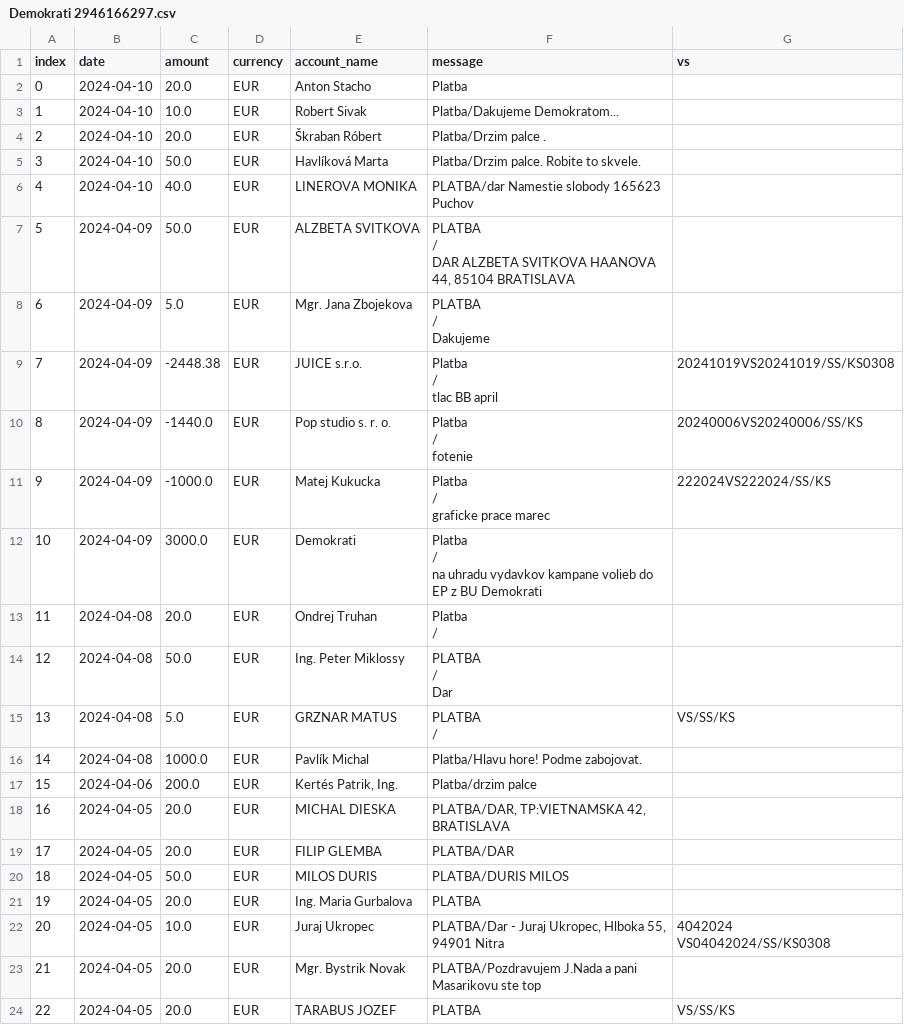
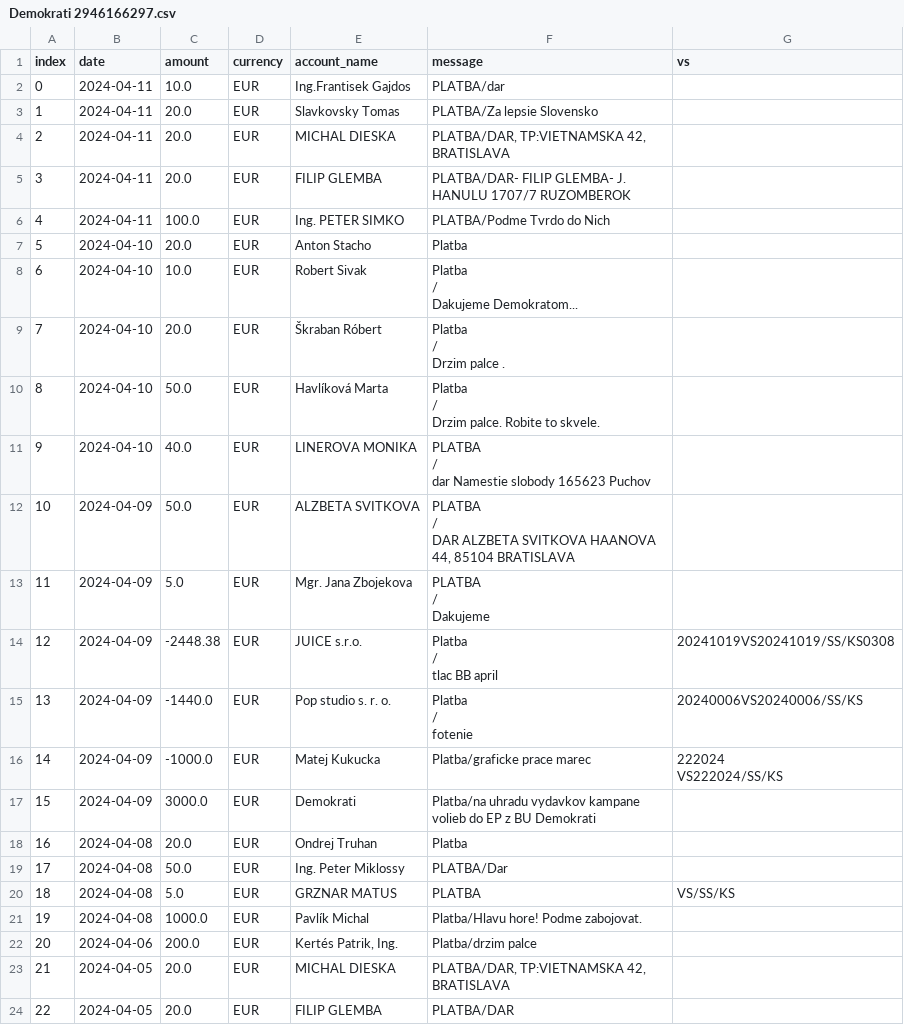
Before and after one commit to matusv/eu-elections-slovakia-2024, a CSV file: accounts/Demokrati 2946166297.csv, drawn as a sheet; only a part is shown; the shorter side is filled out with more unchanged rows; addresses are those after the commit; ↵ is a line break in a cell; the diff names each change by its address in the sheet, - before the commit and + after, or states it on an @@ line.

```diff
--- a/accounts/Demokrati 2946166297.csv
+++ b/accounts/Demokrati 2946166297.csv
+row 2: 0 | 2024-04-11 | 10.0 | EUR | Ing.Frantisek Gajdos | PLATBA/dar
+row 3: 1 | 2024-04-11 | 20.0 | EUR | Slavkovsky Tomas | PLATBA/Za lepsie Slovensko
+row 4: 2 | 2024-04-11 | 20.0 | EUR | MICHAL DIESKA | PLATBA/DAR, TP:VIETNAMSKA 42, BRATISLAVA
+row 5: 3 | 2024-04-11 | 20.0 | EUR | FILIP GLEMBA | PLATBA/DAR- FILIP GLEMBA- J. HANULU 1707/7 RUZOMBEROK
+row 6: 4 | 2024-04-11 | 100.0 | EUR | Ing. PETER SIMKO | PLATBA/Podme Tvrdo do Nich
@@ column A (index) renumbered from row 7 down @@
-F8 (message): Platba/Dakujeme Demokratom...
+F8 (message): Platba ↵ / ↵ Dakujeme Demokratom...
-F9 (message): Platba/Drzim palce .
+F9 (message): Platba ↵ / ↵ Drzim palce .
-F10 (message): Platba/Drzim palce. Robite to skvele.
+F10 (message): Platba ↵ / ↵ Drzim palce. Robite to skvele.
-F11 (message): PLATBA/dar Namestie slobody 165623 Puchov
+F11 (message): PLATBA ↵ / ↵ dar Namestie slobody 165623 Puchov
-F16 (message): Platba ↵ / ↵ graficke prace marec
+F16 (message): Platba/graficke prace marec
-G16 (vs): 222024VS222024/SS/KS
+G16 (vs): 222024 ↵ VS222024/SS/KS
-F17 (message): Platba ↵ / ↵ na uhradu vydavkov…
+F17 (message): Platba/na uhradu vydavkov…
-F18 (message): Platba ↵ /
+F18 (message): Platba
-F19 (message): PLATBA ↵ / ↵ Dar
+F19 (message): PLATBA/Dar
-F20 (message): PLATBA ↵ /
+F20 (message): PLATBA
```
Also changed, not shown: accounts/Progresívne Slovensko 2947164568.csv, accounts/SaS 5212248959.csv, 6 other files.
